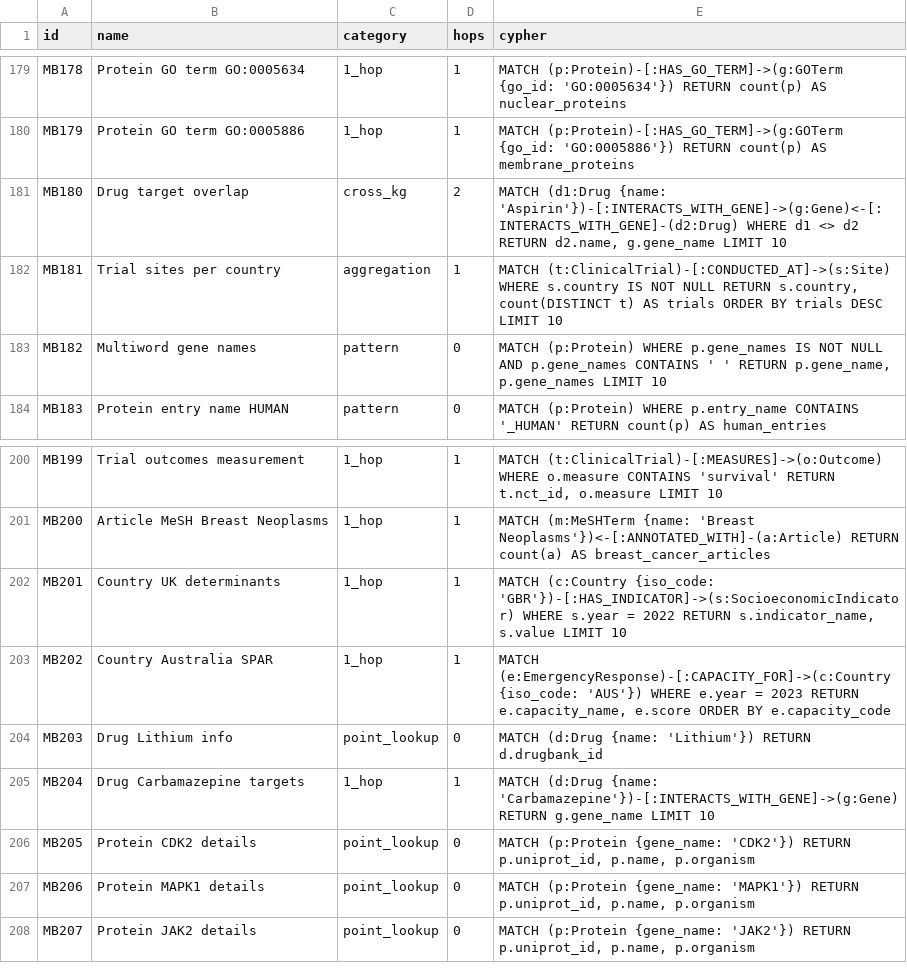
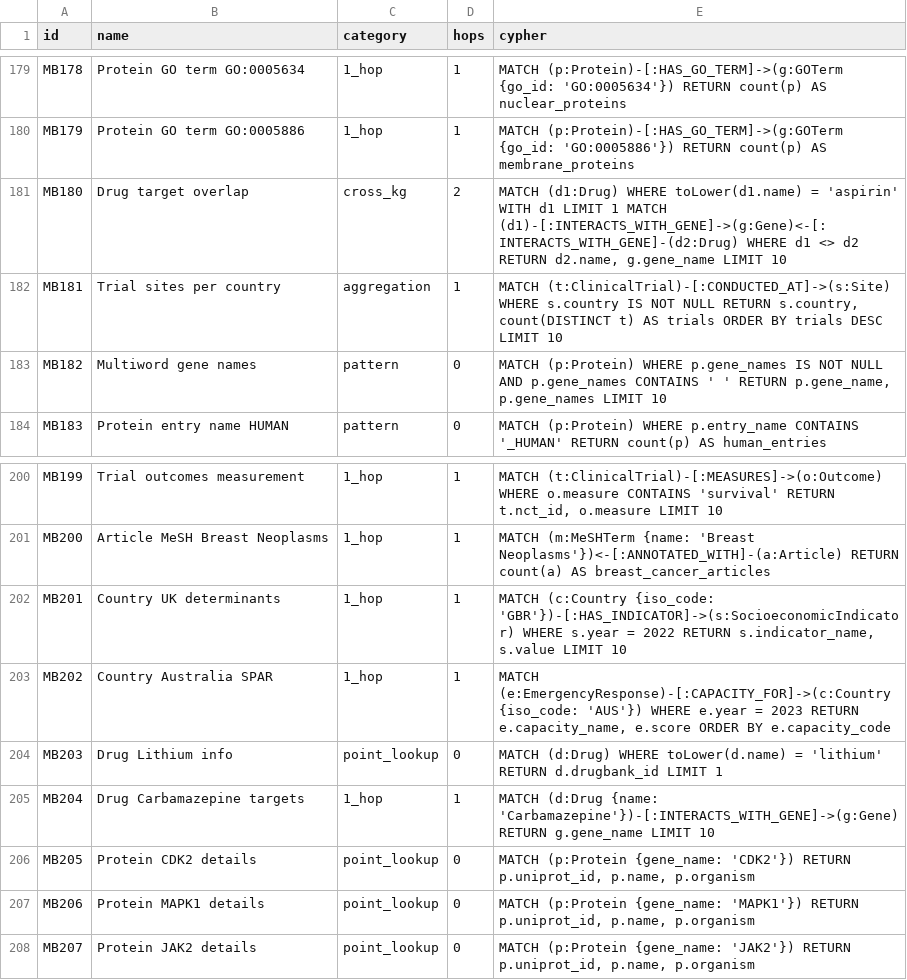
Before and after one commit to samyama-ai/samyama-graph-book, a CSV file: src/data/benchmark/mega-benchmark-queries.csv, drawn as a sheet; only a part is shown, gaps mark what is left out; the diff covers the shown part only.

Commit message:
bench: normalize drug name matching — toLower() for case-agnostic lookup
10 queries previously used {name: 'Aspirin'} / 'Ibuprofen' / 'Atorvastatin' /
'Lithium'. Real data has inconsistent casing across KGs (FAERS uppercase,
DrugBank title-case, some sources lowercase). Replaced with:

  MATCH (d:Drug) WHERE toLower(d.name) = 'aspirin' WITH d LIMIT 1 ...

Affected: MB020, MB035, MB037, MB066, MB071, MB119, MB150, MB180, MB203, FA30.
Keeps point-lookup semantics but matches regardless of corpus casing.

```diff
--- a/src/data/benchmark/mega-benchmark-queries.csv
+++ b/src/data/benchmark/mega-benchmark-queries.csv
@@ -180,3 +180,3 @@ MB178,Protein GO term GO:0005634,1_hop,1,"MATCH (p:Protein)-[:HAS_GO_TERM]->(g:G
 MB179,Protein GO term GO:0005886,1_hop,1,"MATCH (p:Protein)-[:HAS_GO_TERM]->(g:GOTerm {go_id: 'GO:0005886'}) RETURN count(p) AS membrane_proteins"
-MB180,Drug target overlap,cross_kg,2,"MATCH (d1:Drug {name: 'Aspirin'})-[:INTERACTS_WITH_GENE]->(g:Gene)<-[:INTERACTS_WITH_GENE]-(d2:Drug) WHERE d1 <> d2 RETURN d2.name, g.gene_name LIMIT 10"
+MB180,Drug target overlap,cross_kg,2,"MATCH (d1:Drug) WHERE toLower(d1.name) = 'aspirin' WITH d1 LIMIT 1 MATCH (d1)-[:INTERACTS_WITH_GENE]->(g:Gene)<-[:INTERACTS_WITH_GENE]-(d2:Drug) WHERE d1 <> d2 RETURN d2.name, g.gene_name LIMIT 10"
 MB181,Trial sites per country,aggregation,1,"MATCH (t:ClinicalTrial)-[:CONDUCTED_AT]->(s:Site) WHERE s.country IS NOT NULL RETURN s.country, count(DISTINCT t) AS trials ORDER BY trials DESC LIMIT 10"
@@ -203,3 +203,3 @@ MB201,Country UK determinants,1_hop,1,"MATCH (c:Country {iso_code: 'GBR'})-[:HAS
 MB202,Country Australia SPAR,1_hop,1,"MATCH (e:EmergencyResponse)-[:CAPACITY_FOR]->(c:Country {iso_code: 'AUS'}) WHERE e.year = 2023 RETURN e.capacity_name, e.score ORDER BY e.capacity_code"
-MB203,Drug Lithium info,point_lookup,0,"MATCH (d:Drug {name: 'Lithium'}) RETURN d.drugbank_id"
+MB203,Drug Lithium info,point_lookup,0,"MATCH (d:Drug) WHERE toLower(d.name) = 'lithium' RETURN d.drugbank_id LIMIT 1"
 MB204,Drug Carbamazepine targets,1_hop,1,"MATCH (d:Drug {name: 'Carbamazepine'})-[:INTERACTS_WITH_GENE]->(g:Gene) RETURN g.gene_name LIMIT 10"
```
Also changed, not shown: 7 edited cells elsewhere in this file, src/data/benchmark/clinical-trials-queries.csv, src/data/benchmark/faers-queries.csv, 1 other file.
